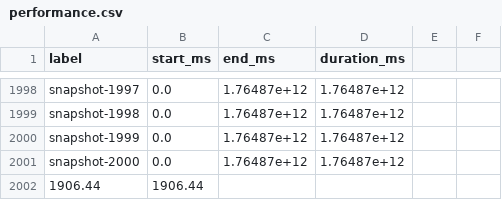
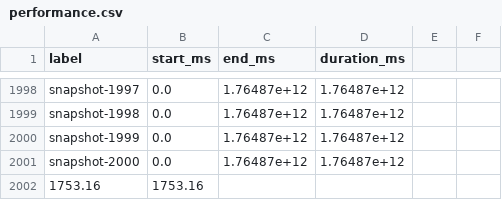
Before and after one commit to shalofty/GPU-Accelerated-2D-Aerodynamics-via-Lattice-Boltzmann-using-CUDA, a CSV file: output/cavity_developing/performance.csv, drawn as a sheet; only a part is shown, gaps mark what is left out; removed rows and columns are numbered as before the commit, all else as after; the diff names each change by its address in the sheet, - before the commit and + after, or states it on an @@ line.

Commit message:
Generated more vtk

```diff
--- a/output/cavity_developing/performance.csv
+++ b/output/cavity_developing/performance.csv
-row 2002: 1906.44 | 1906.44
+row 2002: 1753.16 | 1753.16
```
